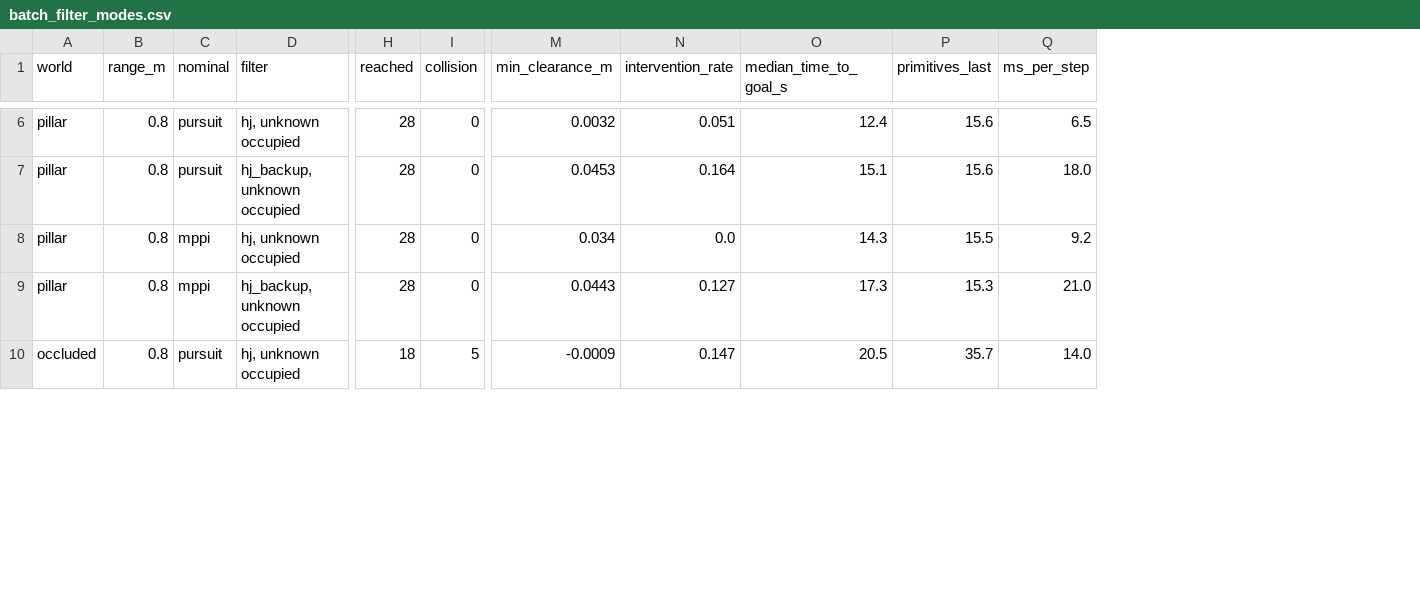
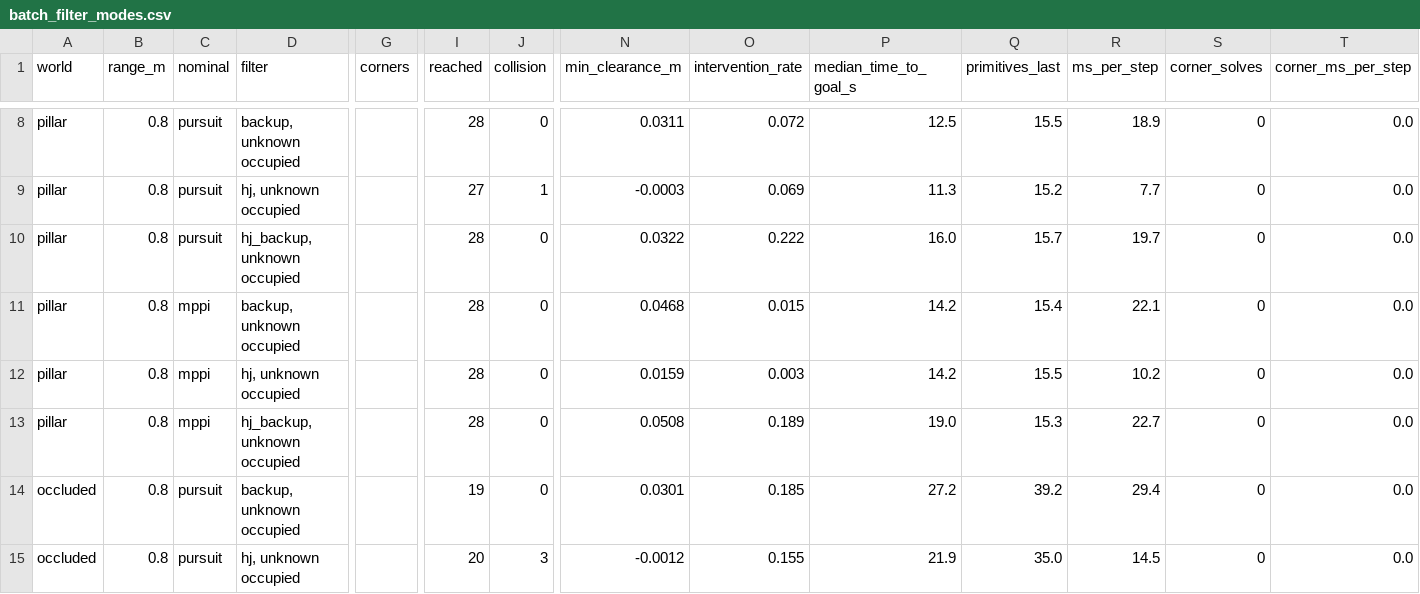
Before and after one commit to SFU-MARS/Robot-Simulation-Platforms, a CSV file: docs/figures/batch_filter_modes.csv, drawn as a sheet; only a part is shown, gaps mark what is left out; addresses are those after the commit; rows hold the shown columns only; the diff covers the shown part only; the diff names each change by its address in the sheet, - before the commit and + after, or states it on an @@ line.

```diff
--- a/docs/figures/batch_filter_modes.csv
+++ b/docs/figures/batch_filter_modes.csv
+column G (corners), empty
+column S (corner_solves), row 8: 0; row 10: 0; rows 12-13: 0 | 0; row 15: 0
+column T (corner_ms_per_step), row 8: 0.0; row 10: 0.0; rows 12-13: 0.0 | 0.0; row 15: 0.0
-D8 (filter): hj, unknown occupied
+D8 (filter): backup, unknown occupied
-N8 (min_clearance_m): 0.0032
+N8 (min_clearance_m): 0.0311
-O8 (intervention_rate): 0.051
+O8 (intervention_rate): 0.072
-P8 (median_time_to_goal_s): 12.4
+P8 (median_time_to_goal_s): 12.5
-Q8 (primitives_last): 15.6
+Q8 (primitives_last): 15.5
-R8 (ms_per_step): 6.5
+R8 (ms_per_step): 18.9
+row 9: pillar | 0.8 | pursuit | hj, unknown occupied |  | 27 | 1 | -0.0003 | 0.069 | 11.3 | 15.2 | 7.7 | 0 | 0.0
-N10 (min_clearance_m): 0.0453
+N10 (min_clearance_m): 0.0322
-O10 (intervention_rate): 0.164
+O10 (intervention_rate): 0.222
-P10 (median_time_to_goal_s): 15.1
+P10 (median_time_to_goal_s): 16.0
-Q10 (primitives_last): 15.6
+Q10 (primitives_last): 15.7
-R10 (ms_per_step): 18.0
+R10 (ms_per_step): 19.7
+row 11: pillar | 0.8 | mppi | backup, unknown occupied |  | 28 | 0 | 0.0468 | 0.015 | 14.2 | 15.4 | 22.1 | 0 | 0.0
-N12 (min_clearance_m): 0.034
+N12 (min_clearance_m): 0.0159
-O12 (intervention_rate): 0.0
+O12 (intervention_rate): 0.003
-P12 (median_time_to_goal_s): 14.3
+P12 (median_time_to_goal_s): 14.2
-R12 (ms_per_step): 9.2
+R12 (ms_per_step): 10.2
-N13 (min_clearance_m): 0.0443
+N13 (min_clearance_m): 0.0508
-O13 (intervention_rate): 0.127
+O13 (intervention_rate): 0.189
-P13 (median_time_to_goal_s): 17.3
+P13 (median_time_to_goal_s): 19.0
-R13 (ms_per_step): 21.0
+R13 (ms_per_step): 22.7
+row 14: occluded | 0.8 | pursuit | backup, unknown occupied |  | 19 | 0 | 0.0301 | 0.185 | 27.2 | 39.2 | 29.4 | 0 | 0.0
-I15 (reached): 18
+I15 (reached): 20
-J15 (collision): 5
+J15 (collision): 3
-N15 (min_clearance_m): -0.0009
+N15 (min_clearance_m): -0.0012
-O15 (intervention_rate): 0.147
+O15 (intervention_rate): 0.155
-P15 (median_time_to_goal_s): 20.5
+P15 (median_time_to_goal_s): 21.9
-Q15 (primitives_last): 35.7
+Q15 (primitives_last): 35.0
-R15 (ms_per_step): 14.0
+R15 (ms_per_step): 14.5
```
Also changed, not shown: 3 added rows and 48 edited cells elsewhere in this file, docs/figures/batch_corners_delayed.csv, docs/figures/batch_hj_corners.csv, 24 other files.
